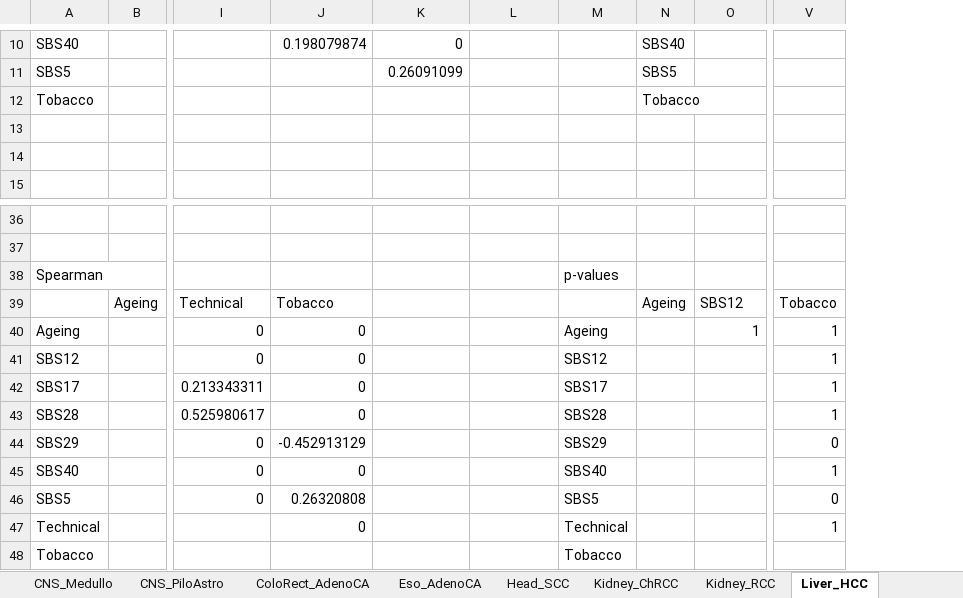
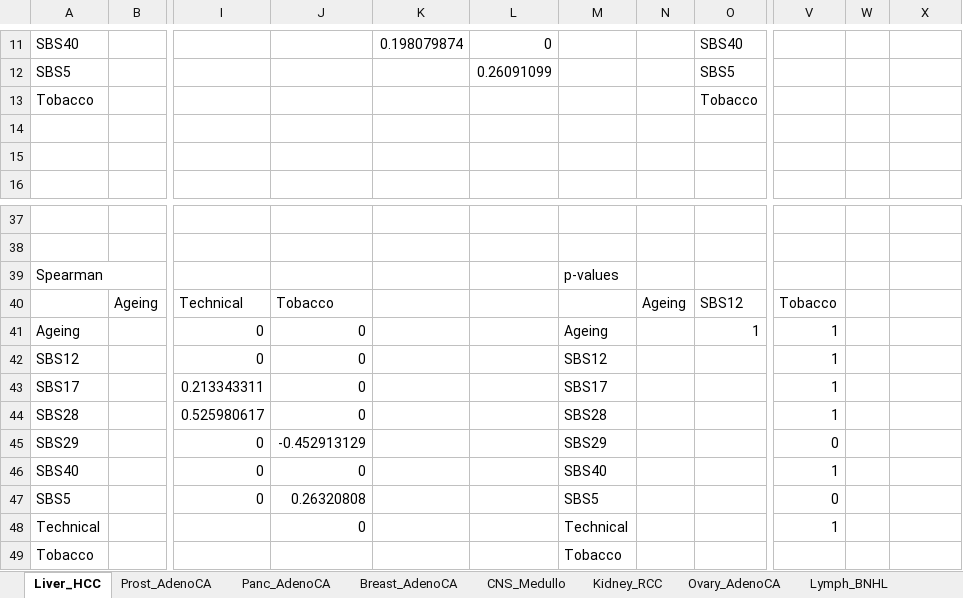
Before and after one commit to annahyan/mutsigints, an Excel workbook: supp_data/pcawg_sig_sig_all_metrics_report.xlsx, sheet Liver_HCC, drawn as a sheet; only a part is shown, gaps mark what is left out; values as stored, in another font and other column widths than the file's, no borders; addresses are those after the commit; the diff covers the shown part only; the diff names each change by its address in the sheet, - before the commit and + after, or states it on an @@ line.

```diff
--- a/supp_data/pcawg_sig_sig_all_metrics_report.xlsx (sheet Liver_HCC)
+++ b/supp_data/pcawg_sig_sig_all_metrics_report.xlsx (sheet Liver_HCC)
@@ sheet tab order changed: Liver_HCC | Prost_AdenoCA | Panc_AdenoCA | Breast_AdenoCA | CNS_Medullo | Kidney_RCC | Ovary_AdenoCA | Lymph_BNHL @@
+column V, rows 40-48: Tobacco | 1 | 1 | 1 | 1 | 0 | 1 | 0 | 1
+column W, empty
-J11: 0.198079874
+J11: (empty)
-K11: 0
+K11: 0.198079874
-L11: (empty)
+L11: 0
-N11: SBS40
+N11: (empty)
-O11: (empty)
+O11: SBS40
-K12: 0.26091099
+K12: (empty)
-L12: (empty)
+L12: 0.26091099
-N12: SBS5
+N12: (empty)
-O12: (empty)
+O12: SBS5
-N13: Tobacco
+N13: (empty)
-O13: (empty)
+O13: Tobacco
-X40: Tobacco
+X40: (empty)
-X41:X44: 1
+X41:X44: (empty)
-X45: 0
+X45: (empty)
-X46: 1
+X46: (empty)
-X47: 0
+X47: (empty)
-X48: 1
+X48: (empty)
```
Also changed, not shown: 2 added rows, 1 removed row and 59 edited cells elsewhere in this sheet, sheet CNS_Medullo, sheet Kidney_RCC, sheet Stomach_AdenoCA, sheet Lymph_BNHL, sheet Eso_AdenoCA, sheet Prost_AdenoCA, 4 more sheets, supp_data/tcga_sig_sig_all_metrics_report.xlsx, 2 other files.
